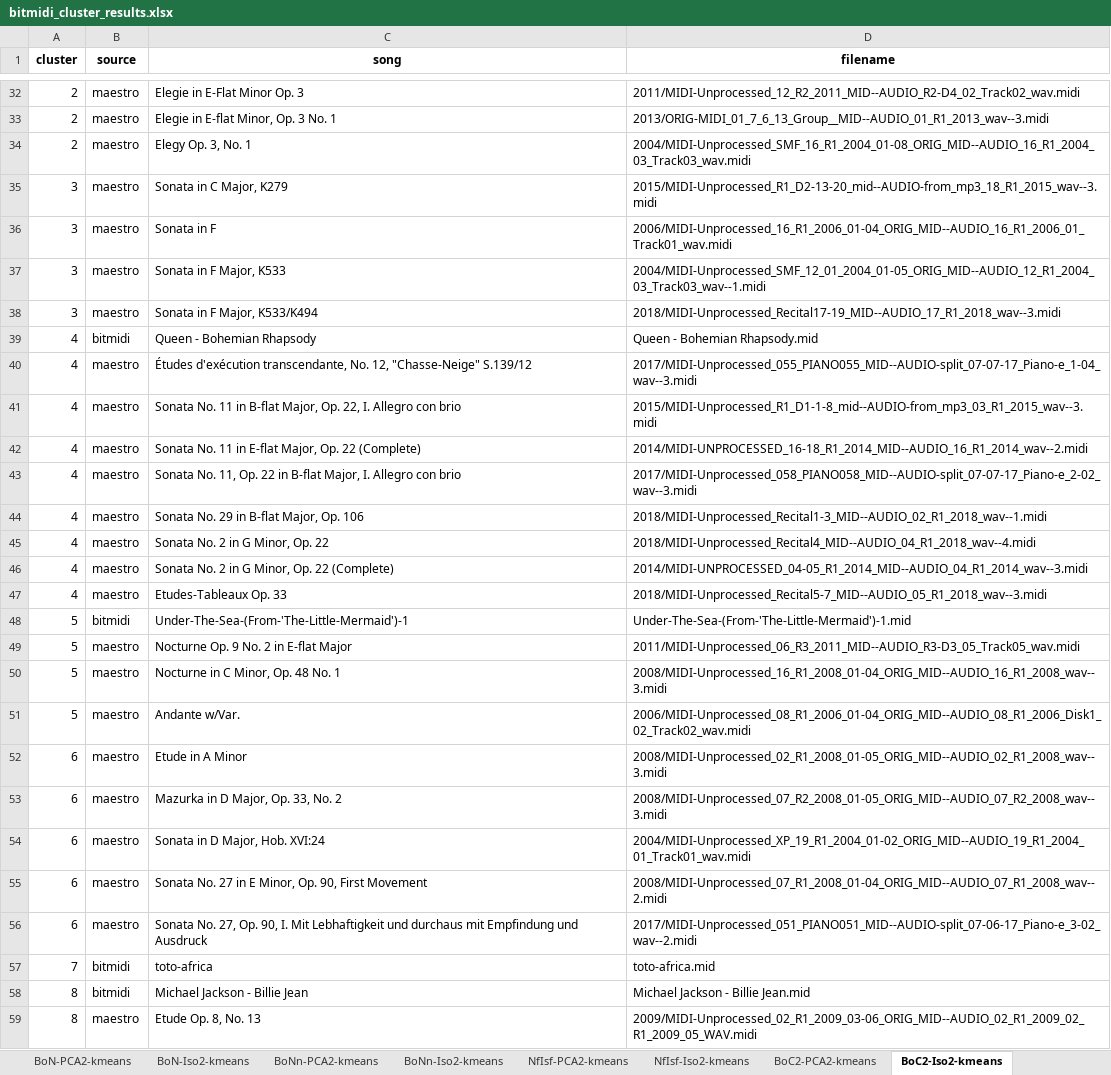
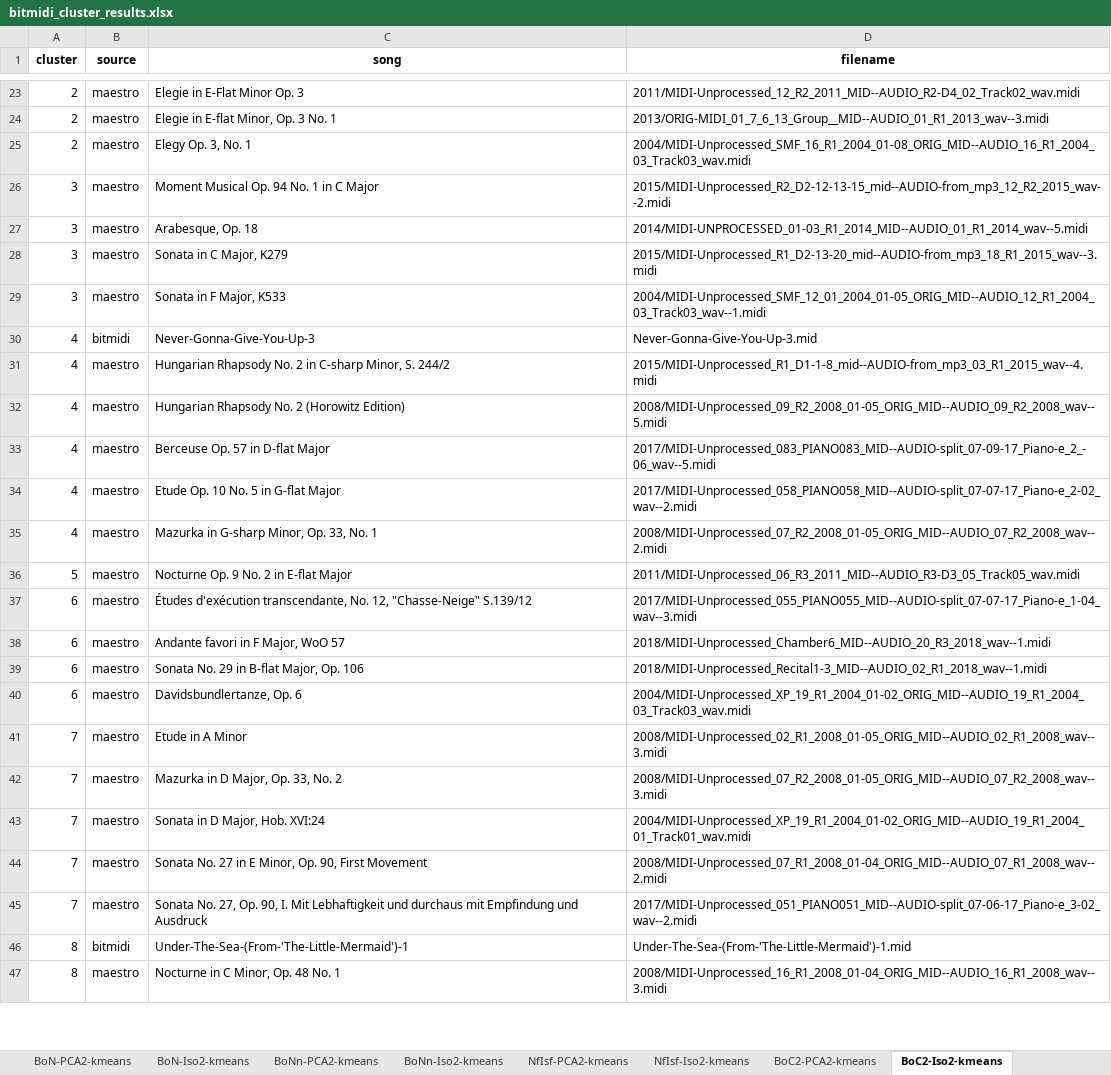
Before and after one commit to cloughurd/melodies, an Excel workbook: experiments/bitmidi_cluster_results.xlsx, sheet BoC2-Iso2-kmeans, drawn as a sheet; only a part is shown, gaps mark what is left out; values as stored, in another font and other column widths than the file's, no borders; removed rows and columns are numbered as before the commit, all else as after; the diff covers the shown part only; the diff names each change by its address in the sheet, - before the commit and + after, or states it on an @@ line.

```diff
--- a/experiments/bitmidi_cluster_results.xlsx (sheet BoC2-Iso2-kmeans)
+++ b/experiments/bitmidi_cluster_results.xlsx (sheet BoC2-Iso2-kmeans)
+row 26: 3 | maestro | Moment Musical Op. 94 No. 1 in C Major | 2015/MIDI-Unprocessed_R2_D2-12-13-15_mid--AUDIO-from_mp3_12_R2_2015_wav--2.midi
+row 27: 3 | maestro | Arabesque, Op. 18 | 2014/MIDI-UNPROCESSED_01-03_R1_2014_MID--AUDIO_01_R1_2014_wav--5.midi
-row 36: 3 | maestro | Sonata in F | 2006/MIDI-Unprocessed_16_R1_2006_01-04_ORIG_MID--AUDIO_16_R1_2006_01_Track01_wav.midi
-row 38: 3 | maestro | Sonata in F Major, K533/K494 | 2018/MIDI-Unprocessed_Recital17-19_MID--AUDIO_17_R1_2018_wav--3.midi
-C30 (song): Queen - Bohemian Rhapsody
+C30 (song): Never-Gonna-Give-You-Up-3
-D30 (filename): Queen - Bohemian Rhapsody.mid
+D30 (filename): Never-Gonna-Give-You-Up-3.mid
-row 40: 4 | maestro | Études d'exécution transcendante, No. 12, "Chasse-Neige" S.139/12 | 2017/MIDI-Unprocessed_055_PIANO055_MID--AUDIO-split_07-07-17_Piano-e_1-04_wav--3.midi
-C31 (song): Sonata No. 11 in B-flat Major, Op. 22, I. Allegro con brio
+C31 (song): Hungarian Rhapsody No. 2 in C-sharp Minor, S. 244/2
-D31 (filename): 2015/MIDI-Unprocessed_R1_D1-1-8_mid--AUDIO-from_mp3_03_R1_2015_wav--3.midi
+D31 (filename): 2015/MIDI-Unprocessed_R1_D1-1-8_mid--AUDIO-from_mp3_03_R1_2015_wav--4.midi
-C32 (song): Sonata No. 11 in E-flat Major, Op. 22 (Complete)
+C32 (song): Hungarian Rhapsody No. 2 (Horowitz Edition)
-D32 (filename): 2014/MIDI-UNPROCESSED_16-18_R1_2014_MID--AUDIO_16_R1_2014_wav--2.midi
+D32 (filename): 2008/MIDI-Unprocessed_09_R2_2008_01-05_ORIG_MID--AUDIO_09_R2_2008_wav--5.midi
-C33 (song): Sonata No. 11, Op. 22 in B-flat Major, I. Allegro con brio
+C33 (song): Berceuse Op. 57 in D-flat Major
-D33 (filename): 2017/MIDI-Unprocessed_058_PIANO058_MID--AUDIO-split_07-07-17_Piano-e_2-02_wav--3.midi
+D33 (filename): 2017/MIDI-Unprocessed_083_PIANO083_MID--AUDIO-split_07-09-17_Piano-e_2_-06_wav--5.midi
-C34 (song): Sonata No. 29 in B-flat Major, Op. 106
+C34 (song): Etude Op. 10 No. 5 in G-flat Major
-D34 (filename): 2018/MIDI-Unprocessed_Recital1-3_MID--AUDIO_02_R1_2018_wav--1.midi
+D34 (filename): 2017/MIDI-Unprocessed_058_PIANO058_MID--AUDIO-split_07-07-17_Piano-e_2-02_wav--2.midi
-C35 (song): Sonata No. 2 in G Minor, Op. 22
+C35 (song): Mazurka in G-sharp Minor, Op. 33, No. 1
-D35 (filename): 2018/MIDI-Unprocessed_Recital4_MID--AUDIO_04_R1_2018_wav--4.midi
+D35 (filename): 2008/MIDI-Unprocessed_07_R2_2008_01-05_ORIG_MID--AUDIO_07_R2_2008_wav--2.midi
-row 46: 4 | maestro | Sonata No. 2 in G Minor, Op. 22 (Complete) | 2014/MIDI-UNPROCESSED_04-05_R1_2014_MID--AUDIO_04_R1_2014_wav--3.midi
-row 47: 4 | maestro | Etudes-Tableaux Op. 33 | 2018/MIDI-Unprocessed_Recital5-7_MID--AUDIO_05_R1_2018_wav--3.midi
-row 48: 5 | bitmidi | Under-The-Sea-(From-'The-Little-Mermaid')-1 | Under-The-Sea-(From-'The-Little-Mermaid')-1.mid
-row 50: 5 | maestro | Nocturne in C Minor, Op. 48 No. 1 | 2008/MIDI-Unprocessed_16_R1_2008_01-04_ORIG_MID--AUDIO_16_R1_2008_wav--3.midi
-row 51: 5 | maestro | Andante w/Var. | 2006/MIDI-Unprocessed_08_R1_2006_01-04_ORIG_MID--AUDIO_08_R1_2006_Disk1_02_Track02_wav.midi
+row 37: 6 | maestro | Études d'exécution transcendante, No. 12, "Chasse-Neige" S.139/12 | 2017/MIDI-Unprocessed_055_PIANO055_MID--AUDIO-split_07-07-17_Piano-e_1-04_wav--3.midi
+row 38: 6 | maestro | Andante favori in F Major, WoO 57 | 2018/MIDI-Unprocessed_Chamber6_MID--AUDIO_20_R3_2018_wav--1.midi
+row 39: 6 | maestro | Sonata No. 29 in B-flat Major, Op. 106 | 2018/MIDI-Unprocessed_Recital1-3_MID--AUDIO_02_R1_2018_wav--1.midi
+row 40: 6 | maestro | Davidsbundlertanze, Op. 6 | 2004/MIDI-Unprocessed_XP_19_R1_2004_01-02_ORIG_MID--AUDIO_19_R1_2004_03_Track03_wav.midi
-A41:A45 (cluster): 6
+A41:A45 (cluster): 7
-row 57: 7 | bitmidi | toto-africa | toto-africa.mid
-C46 (song): Michael Jackson - Billie Jean
+C46 (song): Under-The-Sea-(From-'The-Little-Mermaid')-1
-D46 (filename): Michael Jackson - Billie Jean.mid
+D46 (filename): Under-The-Sea-(From-'The-Little-Mermaid')-1.mid
-C47 (song): Etude Op. 8, No. 13
+C47 (song): Nocturne in C Minor, Op. 48 No. 1
-D47 (filename): 2009/MIDI-Unprocessed_02_R1_2009_03-06_ORIG_MID--AUDIO_02_R1_2009_02_R1_2009_05_WAV.midi
+D47 (filename): 2008/MIDI-Unprocessed_16_R1_2008_01-04_ORIG_MID--AUDIO_16_R1_2008_wav--3.midi
```
Also changed, not shown: 45 added rows, 42 removed rows and 30 edited cells elsewhere in this sheet, sheet InstBoN-PCA2-kmeans, sheet BoC2-PCA2-kmeans, other sheet tabs, 1 other file.
